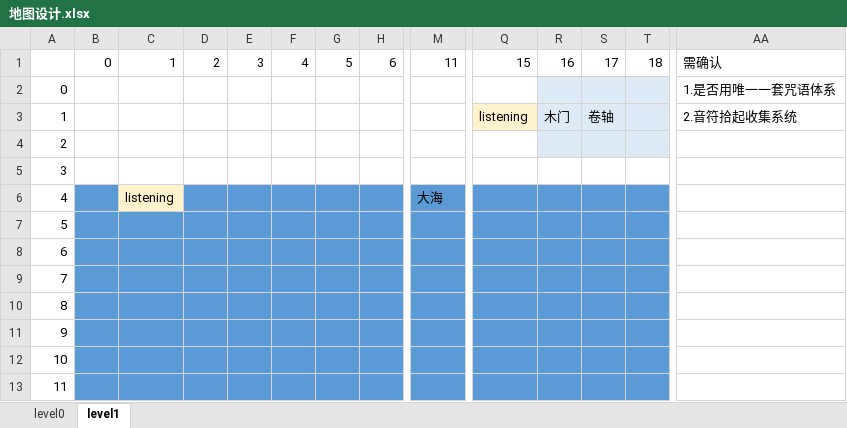
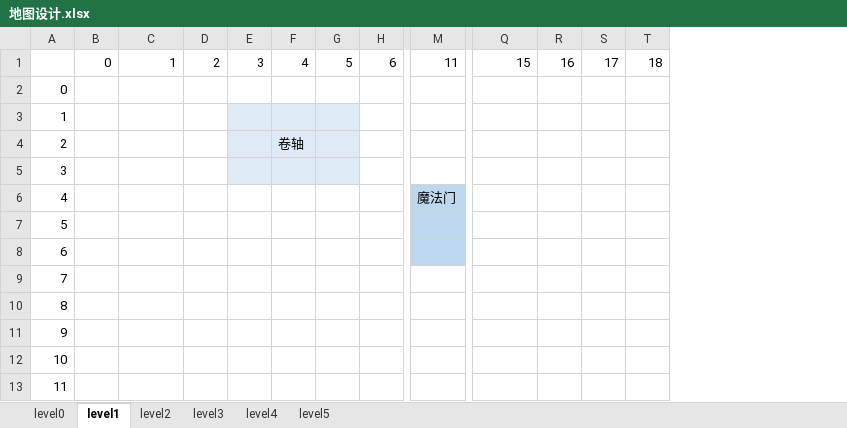
Before and after one commit to wizard-intraining/MyGlobalGameJam, an Excel workbook: 地图设计.xlsx, sheet level1, drawn as a sheet; only a part is shown, gaps mark what is left out; values as stored, in another font and other column widths than the file's, no borders; the diff covers the shown part only; the diff names each change by its address in the sheet, - before the commit and + after, or states it on an @@ line.

```diff
--- a/地图设计.xlsx (sheet level1)
+++ b/地图设计.xlsx (sheet level1)
+sheet tab: level2
+sheet tab: level3
+sheet tab: level4
+sheet tab: level5
-column AA, rows 1-3: 需确认 | 1.是否用唯一一套咒语体系 | 2.音符拾起收集系统
-R2:T4 fill: #DEEBF7
+R2:T4 fill: none
-E3:G5 fill: none
+E3:G5 fill: #DEEBF7
-Q3: listening
+Q3: (empty)
-Q3 fill: #FFF2CC
+Q3 fill: none
-R3: 木门
+R3: (empty)
-S3: 卷轴
+S3: (empty)
-F4: (empty)
+F4: 卷轴
-B6 fill: #5B9BD5
+B6 fill: none
-C6: listening
+C6: (empty)
-C6 fill: #FFF2CC
+C6 fill: none
-D6:H6 fill: #5B9BD5
+D6:H6 fill: none
-M6: 大海
+M6: 魔法门
-M6:M8 fill: #5B9BD5
+M6:M8 fill: #BDD7EE
-Q6:T8 fill: #5B9BD5
+Q6:T8 fill: none
-B7:H8 fill: #5B9BD5
+B7:H8 fill: none
-B9:T11 fill: #5B9BD5
+B9:T11 fill: none
-B12:T13 fill: #5B9BD5
+B12:T13 fill: none
```
Also changed, not shown: 1 removed column and cell formats elsewhere in this sheet, sheet level0, 21 other files.
